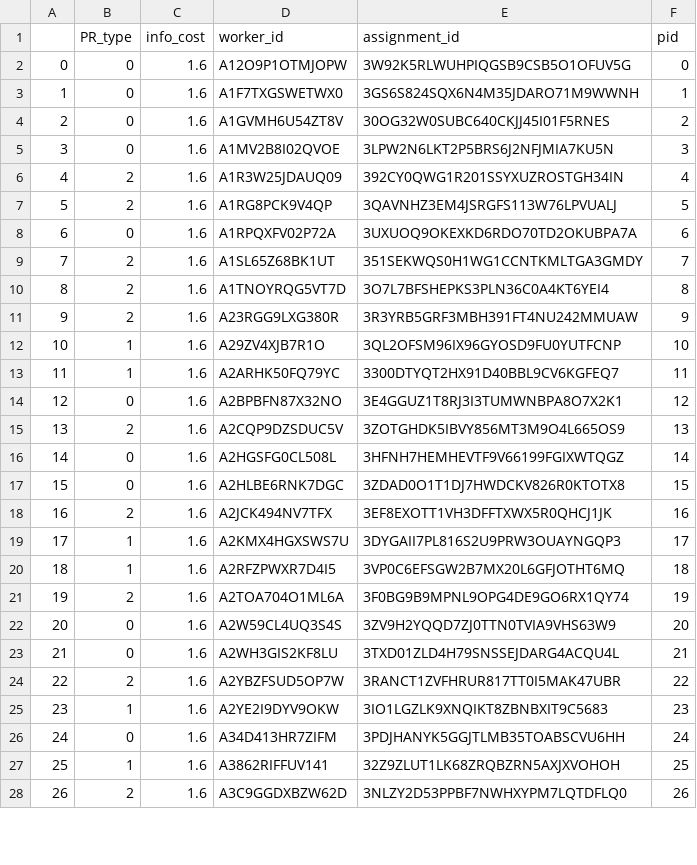
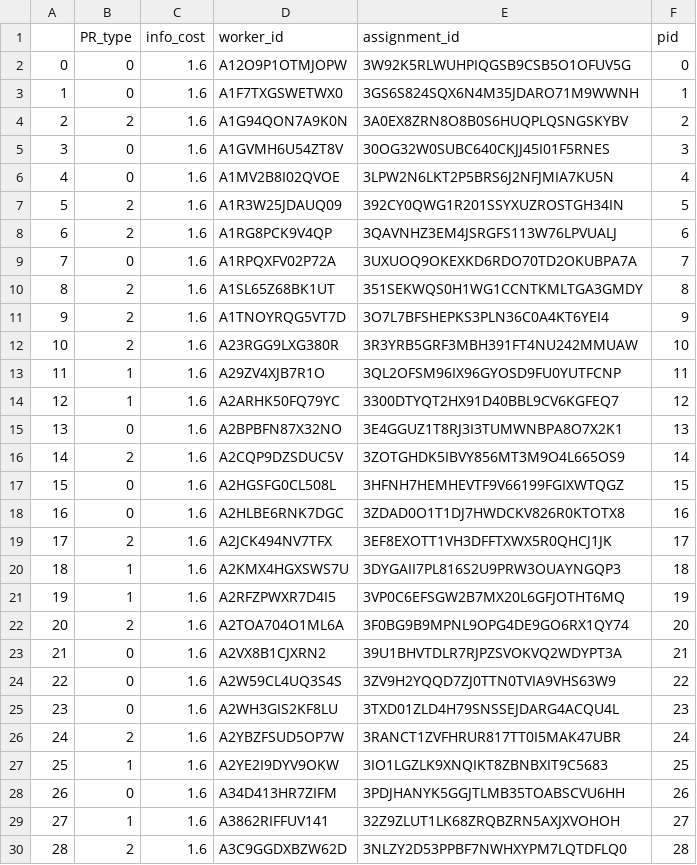
Before and after one commit to CognitiveGrowth/mcrl-nips, a CSV file: experiments/exp1/data/1/human/N4/participants.csv, drawn as a sheet; only a part is shown; addresses are those after the commit; the diff covers the shown part only; the diff names each change by its address in the sheet, - before the commit and + after, or states it on an @@ line.

```diff
--- a/experiments/exp1/data/1/human/N4/participants.csv
+++ b/experiments/exp1/data/1/human/N4/participants.csv
+row 4: 2 | 2 | 1.6 | A1G94QON7A9K0N | 3A0EX8ZRN8O8B0S6HUQPLQSNGSKYBV | 2
@@ column A renumbered from row 5 down @@
-F5 (pid): 2
+F5 (pid): 3
-F6 (pid): 3
+F6 (pid): 4
-F7 (pid): 4
+F7 (pid): 5
-F8 (pid): 5
+F8 (pid): 6
-F9 (pid): 6
+F9 (pid): 7
-F10 (pid): 7
+F10 (pid): 8
-F11 (pid): 8
+F11 (pid): 9
-F12 (pid): 9
+F12 (pid): 10
-F13 (pid): 10
+F13 (pid): 11
-F14 (pid): 11
+F14 (pid): 12
-F15 (pid): 12
+F15 (pid): 13
-F16 (pid): 13
+F16 (pid): 14
-F17 (pid): 14
+F17 (pid): 15
-F18 (pid): 15
+F18 (pid): 16
-F19 (pid): 16
+F19 (pid): 17
-F20 (pid): 17
+F20 (pid): 18
-F21 (pid): 18
+F21 (pid): 19
-F22 (pid): 19
+F22 (pid): 20
+row 23: 21 | 0 | 1.6 | A2VX8B1CJXRN2 | 39U1BHVTDLR7RJPZSVOKVQ2WDYPT3A | 21
-F24 (pid): 20
+F24 (pid): 22
-F25 (pid): 21
+F25 (pid): 23
-F26 (pid): 22
+F26 (pid): 24
-F27 (pid): 23
+F27 (pid): 25
-F28 (pid): 24
+F28 (pid): 26
-F29 (pid): 25
+F29 (pid): 27
-F30 (pid): 26
+F30 (pid): 28
```
Also changed, not shown: 3 added rows and 12 edited cells elsewhere in this file, experiments/exp1/data/1/human/N4/button-response.csv, experiments/exp1/data/1/human/N4/instructions.csv, 13 other files.
